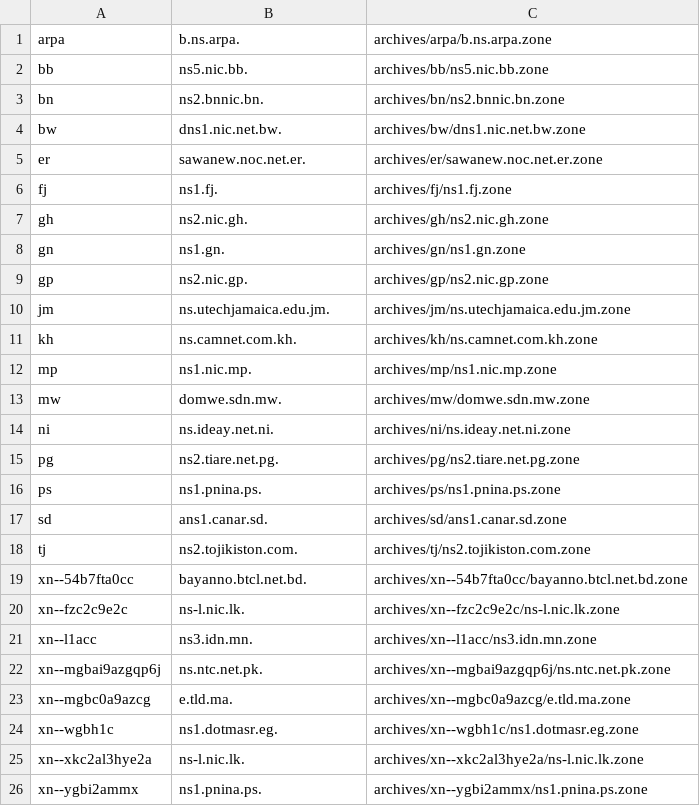
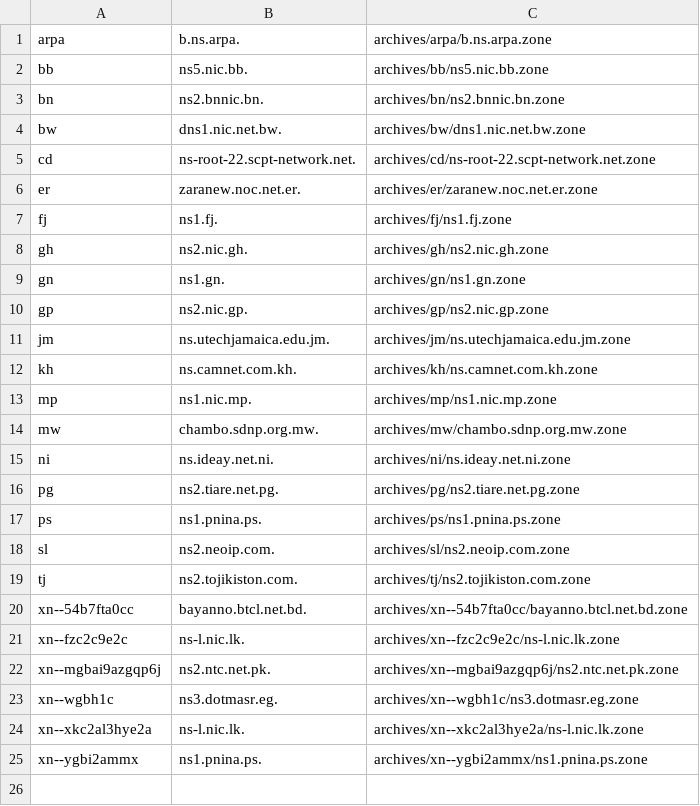
Before and after one commit to flotwig/TLDR-2, a TSV file: transferable_zones.tsv, drawn as a sheet.

```diff
--- a/transferable_zones.tsv
+++ b/transferable_zones.tsv
@@ -4,3 +4,4 @@ bn	ns2.bnnic.bn.	archives/bn/ns2.bnnic.bn.zone
 bw	dns1.nic.net.bw.	archives/bw/dns1.nic.net.bw.zone
-er	sawanew.noc.net.er.	archives/er/sawanew.noc.net.er.zone
+cd	ns-root-22.scpt-network.net.	archives/cd/ns-root-22.scpt-network.net.zone
+er	zaranew.noc.net.er.	archives/er/zaranew.noc.net.er.zone
 fj	ns1.fj.	archives/fj/ns1.fj.zone
@@ -12,3 +13,3 @@ kh	ns.camnet.com.kh.	archives/kh/ns.camnet.com.kh.zone
 mp	ns1.nic.mp.	archives/mp/ns1.nic.mp.zone
-mw	domwe.sdn.mw.	archives/mw/domwe.sdn.mw.zone
+mw	chambo.sdnp.org.mw.	archives/mw/chambo.sdnp.org.mw.zone
 ni	ns.ideay.net.ni.	archives/ni/ns.ideay.net.ni.zone
@@ -16,3 +17,3 @@ pg	ns2.tiare.net.pg.	archives/pg/ns2.tiare.net.pg.zone
 ps	ns1.pnina.ps.	archives/ps/ns1.pnina.ps.zone
-sd	ans1.canar.sd.	archives/sd/ans1.canar.sd.zone
+sl	ns2.neoip.com.	archives/sl/ns2.neoip.com.zone
 tj	ns2.tojikiston.com.	archives/tj/ns2.tojikiston.com.zone
@@ -20,6 +21,4 @@ xn--54b7fta0cc	bayanno.btcl.net.bd.	archives/xn--54b7fta0cc/bayanno.btcl.net.bd.
 xn--fzc2c9e2c	ns-l.nic.lk.	archives/xn--fzc2c9e2c/ns-l.nic.lk.zone
-xn--l1acc	ns3.idn.mn.	archives/xn--l1acc/ns3.idn.mn.zone
-xn--mgbai9azgqp6j	ns.ntc.net.pk.	archives/xn--mgbai9azgqp6j/ns.ntc.net.pk.zone
-xn--mgbc0a9azcg	e.tld.ma.	archives/xn--mgbc0a9azcg/e.tld.ma.zone
-xn--wgbh1c	ns1.dotmasr.eg.	archives/xn--wgbh1c/ns1.dotmasr.eg.zone
+xn--mgbai9azgqp6j	ns2.ntc.net.pk.	archives/xn--mgbai9azgqp6j/ns2.ntc.net.pk.zone
+xn--wgbh1c	ns3.dotmasr.eg.	archives/xn--wgbh1c/ns3.dotmasr.eg.zone
 xn--xkc2al3hye2a	ns-l.nic.lk.	archives/xn--xkc2al3hye2a/ns-l.nic.lk.zone
```
Also changed, not shown: 11 other files.
